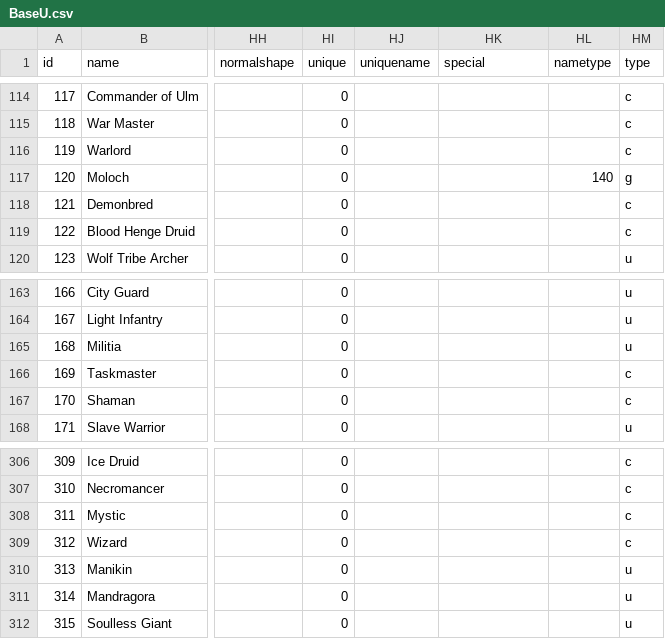
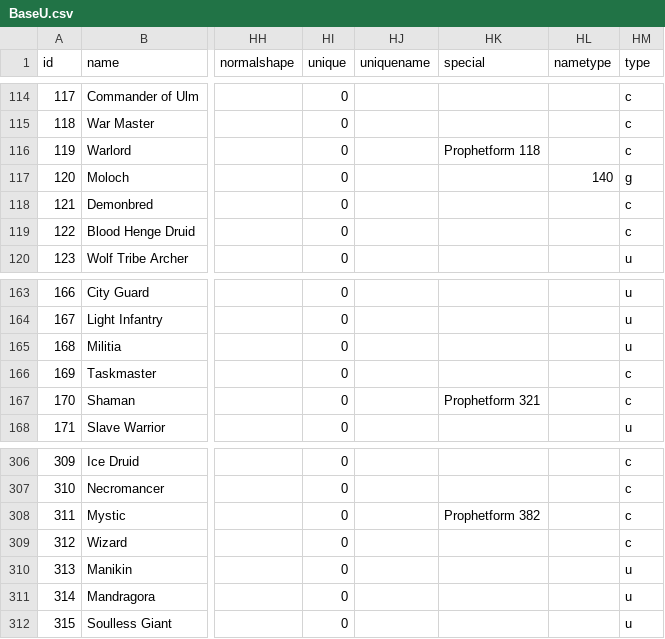
Before and after one commit to larzm42/dom4editor, a CSV file: inspector/gamedata/BaseU.csv, drawn as a sheet; only a part is shown, gaps mark what is left out; the diff names each change by its address in the sheet, - before the commit and + after, or states it on an @@ line.

Commit message:
support prophetshape.

```diff
--- a/inspector/gamedata/BaseU.csv
+++ b/inspector/gamedata/BaseU.csv
-HK116 (special): (empty)
+HK116 (special): Prophetform 118
-HK167 (special): (empty)
+HK167 (special): Prophetform 321
-HK308 (special): (empty)
+HK308 (special): Prophetform 382
```
